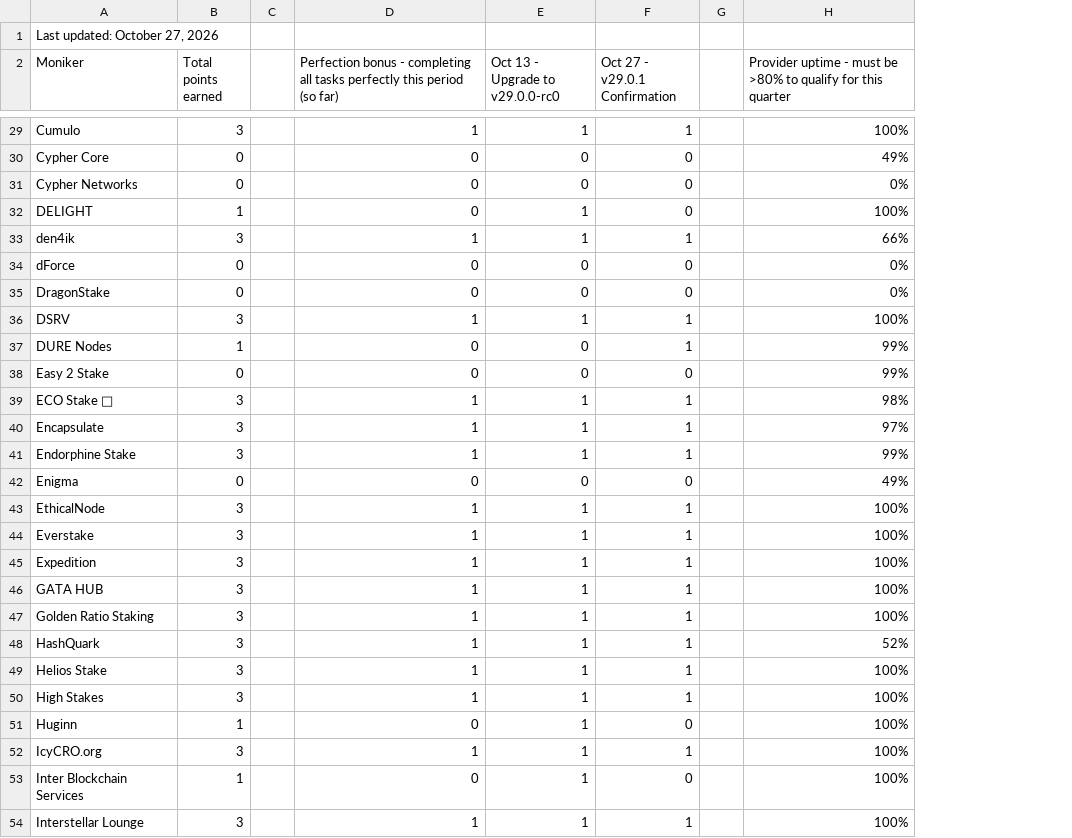
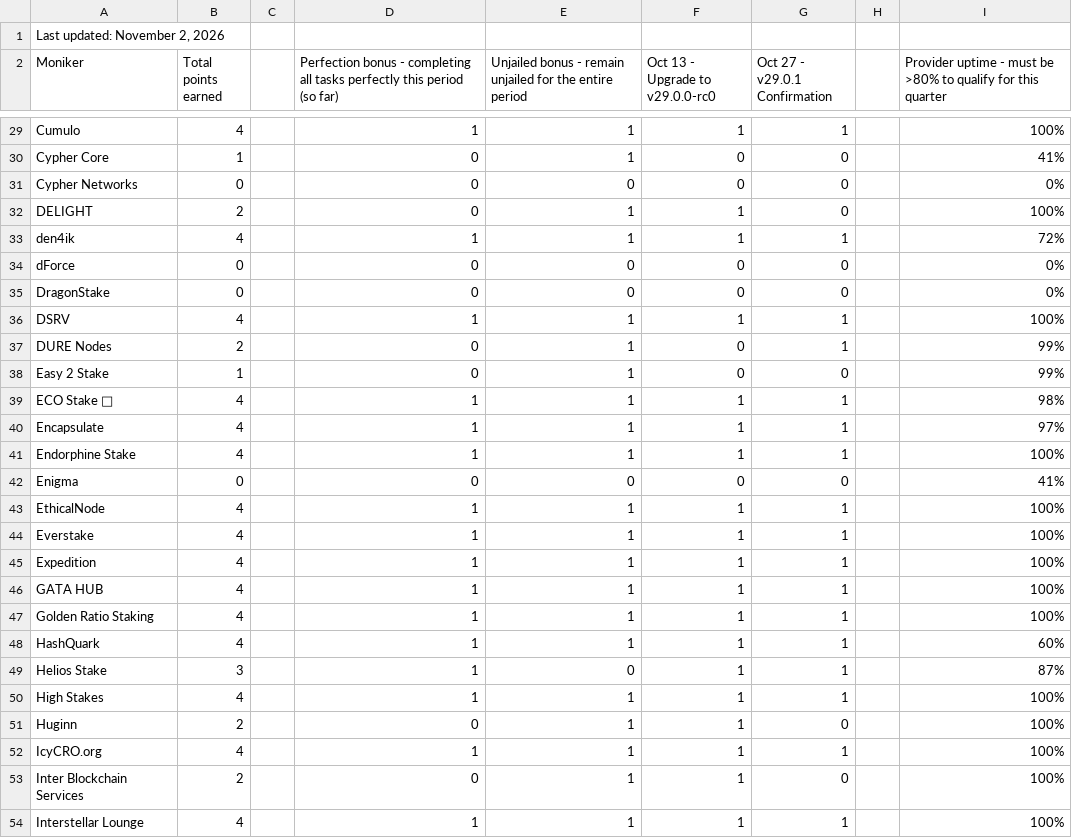
Before and after one commit to hyphacoop/site-for-TIP-data, a CSV file: data/october_2026.csv, drawn as a sheet; only a part is shown, gaps mark what is left out; addresses are those after the commit; the diff covers the shown part only; the diff names each change by its address in the sheet, - before the commit and + after, or states it on an @@ line.

```diff
--- a/data/october_2026.csv
+++ b/data/october_2026.csv
+column E, row 2: Unjailed bonus - remain unjailed for the entire period; rows 29-54: 1 | 1 | 0 | 1 | 1 | 0 | 0 | 1 | 1 | 1 | 1 | 1 | 1 | 0 | 1 | 1 | 1 | 1 | 1 | 1 | 0 | 1 | 1 | 1 | 1 | 1
-A1 (Moniker): Last updated: October 27, 2026
+A1 (Moniker): Last updated: November 2, 2026
-B29 (Total points earned): 3
+B29 (Total points earned): 4
-B30 (Total points earned): 0
+B30 (Total points earned): 1
-I30: 49%
+I30: 41%
-B32 (Total points earned): 1
+B32 (Total points earned): 2
-B33 (Total points earned): 3
+B33 (Total points earned): 4
-I33: 66%
+I33: 72%
-B36 (Total points earned): 3
+B36 (Total points earned): 4
-B37 (Total points earned): 1
+B37 (Total points earned): 2
-B38 (Total points earned): 0
+B38 (Total points earned): 1
-B39:B41 (Total points earned): 3
+B39:B41 (Total points earned): 4
-I41: 99%
+I41: 100%
-I42: 49%
+I42: 41%
-B43:B48 (Total points earned): 3
+B43:B48 (Total points earned): 4
-I48: 52%
+I48: 60%
-I49: 100%
+I49: 87%
-B50 (Total points earned): 3
+B50 (Total points earned): 4
-B51 (Total points earned): 1
+B51 (Total points earned): 2
-B52 (Total points earned): 3
+B52 (Total points earned): 4
-B53 (Total points earned): 1
+B53 (Total points earned): 2
-B54 (Total points earned): 3
+B54 (Total points earned): 4
```
Also changed, not shown: 104 edited cells elsewhere in this file, 1 other file.
